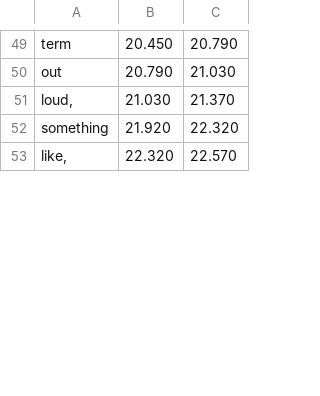
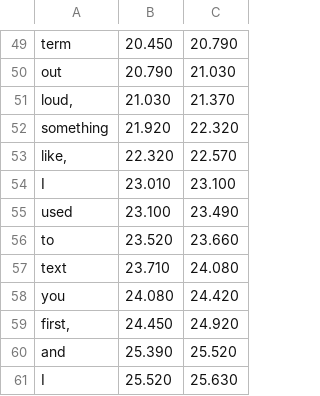
Before and after one commit to c3global/facelesscontentfactory, a TSV file: remotion-cutaways/content/wk2-2.words.tsv, drawn as a sheet; only a part is shown, gaps mark what is left out; the diff covers the shown part only; the diff names each change by its address in the sheet, - before the commit and + after, or states it on an @@ line.

```diff
--- a/remotion-cutaways/content/wk2-2.words.tsv
+++ b/remotion-cutaways/content/wk2-2.words.tsv
+row 54: I | 23.010 | 23.100
+row 55: used | 23.100 | 23.490
+row 56: to | 23.520 | 23.660
+row 57: text | 23.710 | 24.080
+row 58: you | 24.080 | 24.420
+row 59: first, | 24.450 | 24.920
+row 60: and | 25.390 | 25.520
+row 61: I | 25.520 | 25.630
```
Also changed, not shown: 7 added rows and 2 edited cells elsewhere in this file, remotion-cutaways/content/wk2-1.words.tsv.
